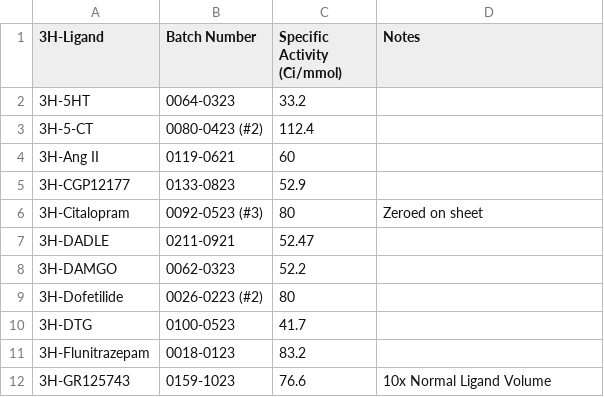
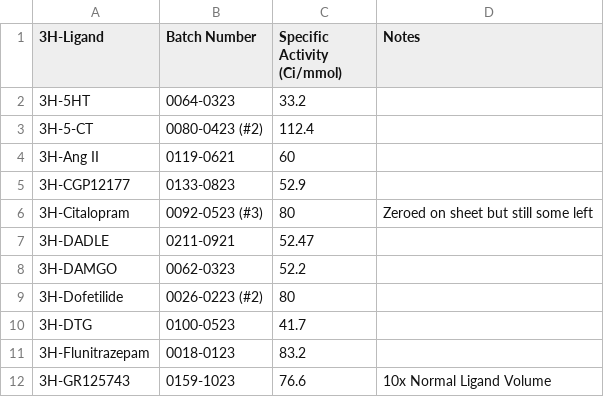
Before and after one commit to Talia-Albert1/PDSP, a CSV file: Python_Scripts/Daily_Radioactivity/data_files/3H-Ligand_Database.csv, drawn as a sheet; only a part is shown.

```diff
--- a/Python_Scripts/Daily_Radioactivity/data_files/3H-Ligand_Database.csv
+++ b/Python_Scripts/Daily_Radioactivity/data_files/3H-Ligand_Database.csv
@@ -5,3 +5,3 @@
 3H-CGP12177,0133-0823,52.9,
-3H-Citalopram,0092-0523 (#3),80,Zeroed on sheet
+3H-Citalopram,0092-0523 (#3),80,Zeroed on sheet but still some left
 3H-DADLE,0211-0921,52.47,
```
Also changed, not shown: 1 other file.
